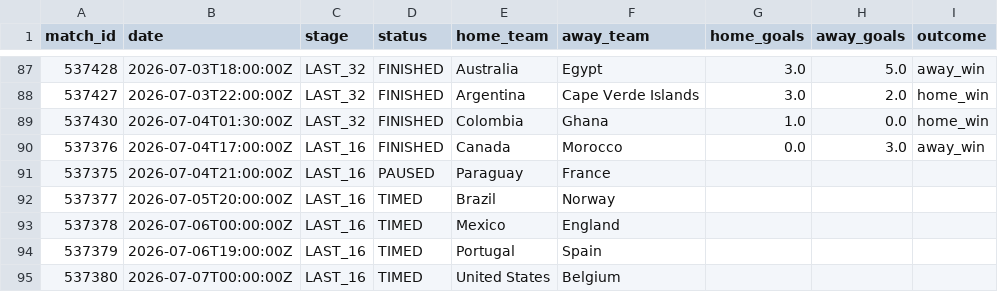
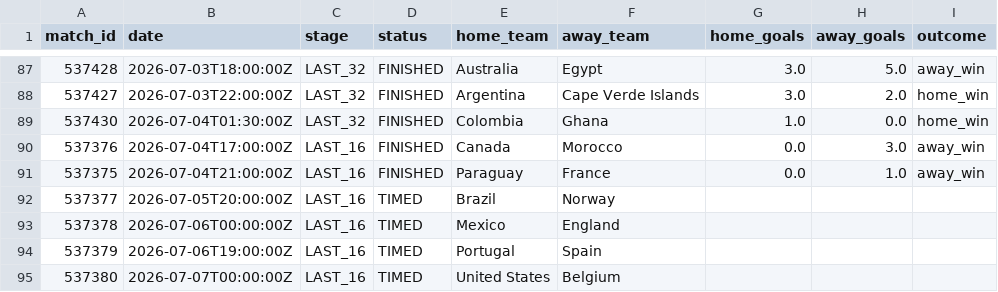
Before and after one commit to ABHIRAMKATARI1289/FIFA-WC-2026, a CSV file: data/processed/live_matches.csv, drawn as a sheet; only a part is shown, gaps mark what is left out.

```diff
--- a/data/processed/live_matches.csv
+++ b/data/processed/live_matches.csv
@@ -90,3 +90,3 @@ match_id,date,stage,status,home_team,away_team,home_goals,away_goals,outcome
 537376,2026-07-04T17:00:00Z,LAST_16,FINISHED,Canada,Morocco,0.0,3.0,away_win
-537375,2026-07-04T21:00:00Z,LAST_16,PAUSED,Paraguay,France,,,
+537375,2026-07-04T21:00:00Z,LAST_16,FINISHED,Paraguay,France,0.0,1.0,away_win
 537377,2026-07-05T20:00:00Z,LAST_16,TIMED,Brazil,Norway,,,
```
